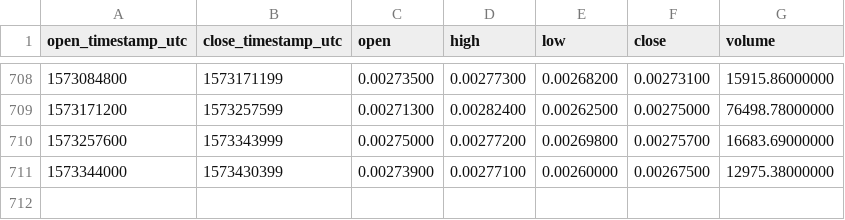
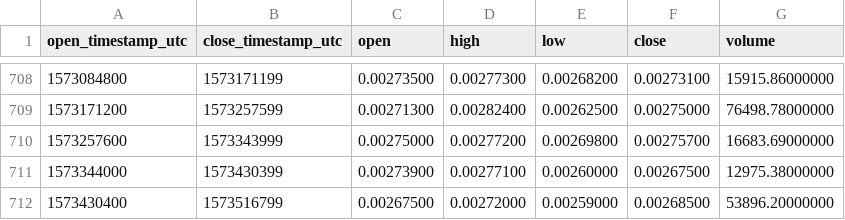
Before and after one commit to cryptobigbro/binance-PPTETH, a CSV file: binance-PPTETH-1d.csv, drawn as a sheet; only a part is shown, gaps mark what is left out.

Commit message:
Update OHLCV data.

```diff
--- a/binance-PPTETH-1d.csv
+++ b/binance-PPTETH-1d.csv
@@ -711 +711,2 @@ open_timestamp_utc,close_timestamp_utc,open,high,low,close,volume
 1573344000,1573430399,0.00273900,0.00277100,0.00260000,0.00267500,12975.38000000
+1573430400,1573516799,0.00267500,0.00272000,0.00259000,0.00268500,53896.20000000
```
Also changed, not shown: 1 other file.
